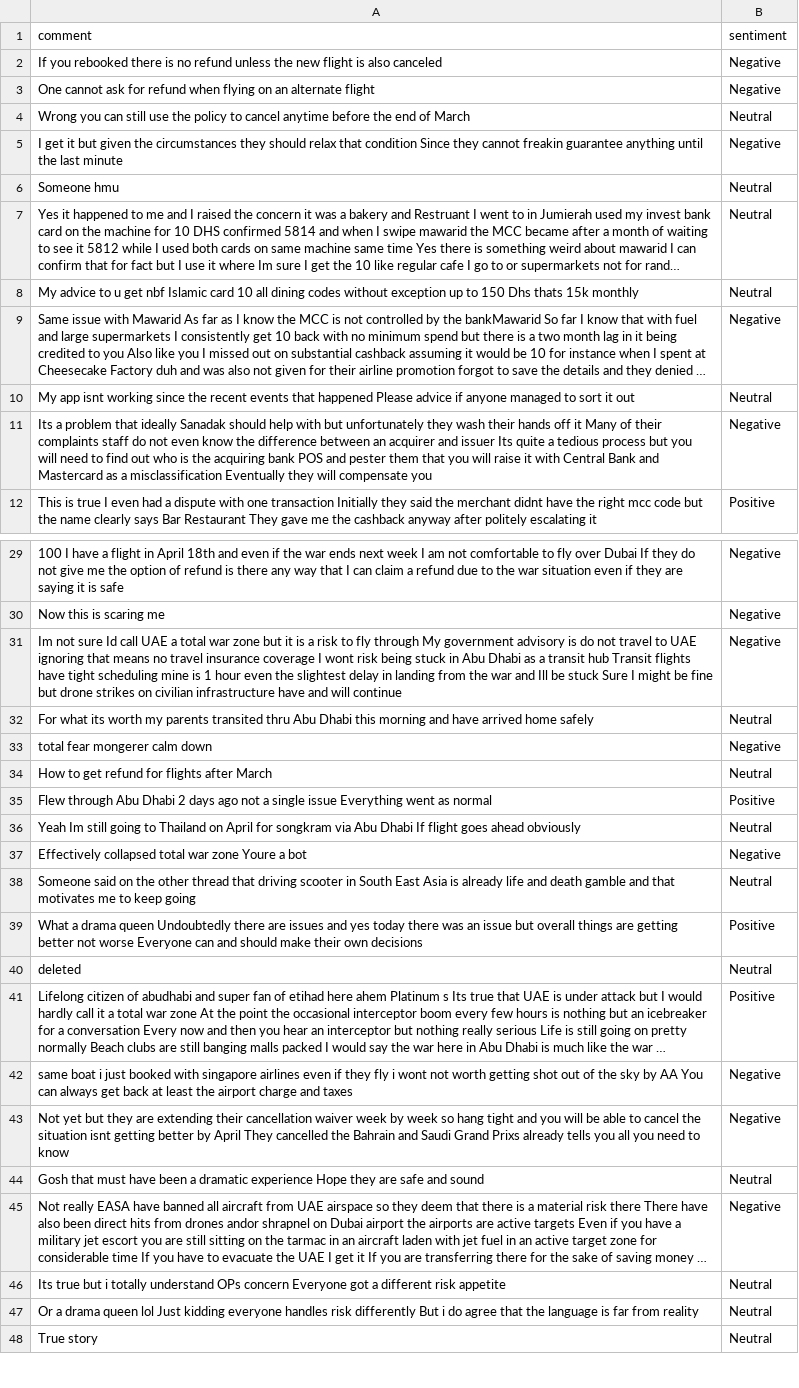
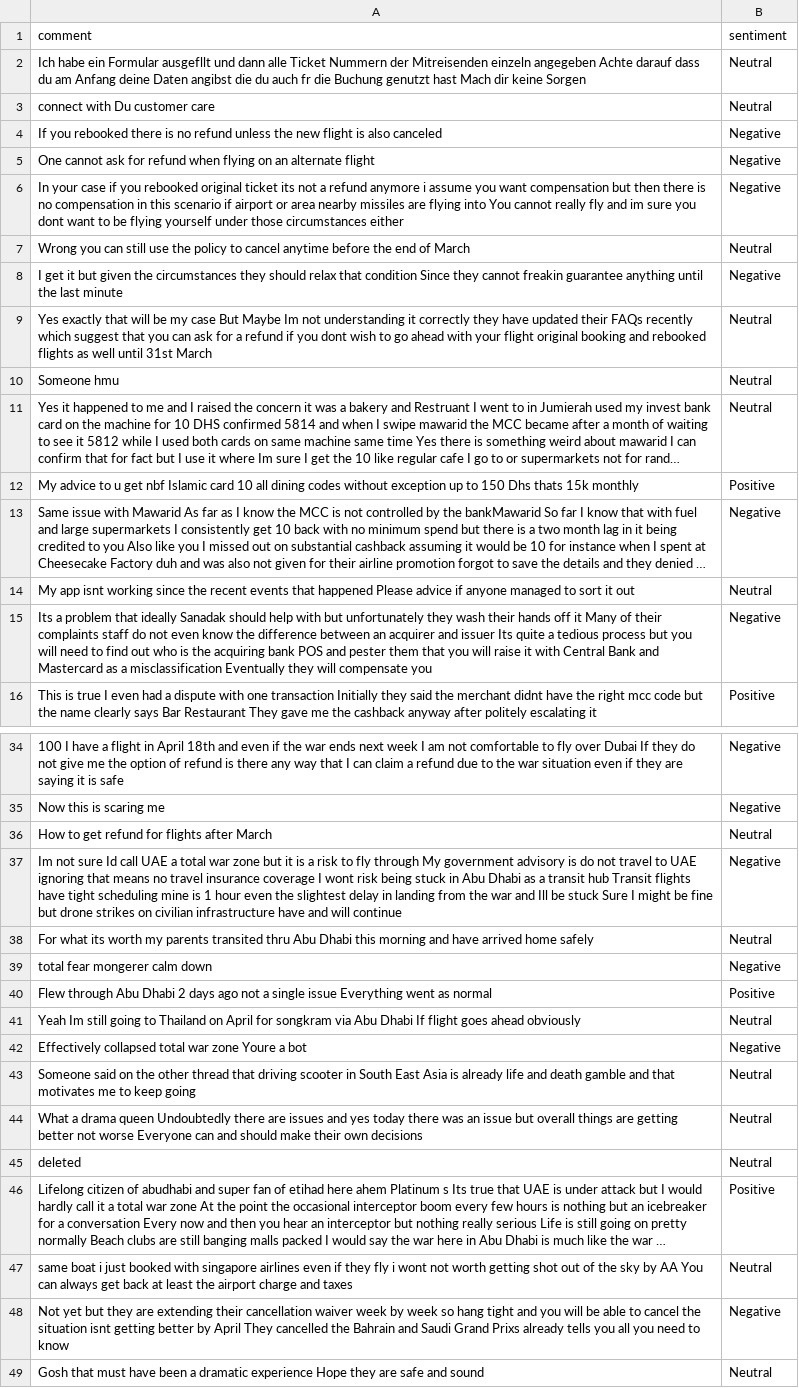
Before and after one commit to felixabraham670706/sentiment, a CSV file: sentiment.csv, drawn as a sheet; only a part is shown, gaps mark what is left out; the shorter side is filled out with more unchanged rows; long unchanged cells end in …; addresses are those after the commit; the diff covers the shown part only; the diff names each change by its address in the sheet, - before the commit and + after, or states it on an @@ line.

```diff
--- a/sentiment.csv
+++ b/sentiment.csv
+row 2: Ich habe ein Formular ausgefllt und dann alle Ticket Nummern der Mitreisenden einzeln angegeben Achte darauf dass du am Anfang deine Daten angibst die du auch fr die Buchung genutzt hast Mach dir keine Sorgen | Neutral
+row 3: connect with Du customer care | Neutral
+row 6: In your case if you rebooked original ticket its not a refund anymore i assume you want compensation but then there is no compensation in this scenario if airport or area nearby missiles are flying into You cannot really fly and im sure you dont want to be flying yourself under those circumstances either | Negative
+row 9: Yes exactly that will be my case But Maybe Im not understanding it correctly they have updated their FAQs recently which suggest that you can ask for a refund if you dont wish to go ahead with your flight original booking and rebooked flights as well until 31st March | Neutral
-B12 (sentiment): Neutral
+B12 (sentiment): Positive
@@ row 34 moved to row 36: How to get refund for flights after Marc… @@
-B44 (sentiment): Positive
+B44 (sentiment): Neutral
-B47 (sentiment): Negative
+B47 (sentiment): Neutral
```
Also changed, not shown: 1 added row, 24 removed rows and 6 edited cells elsewhere in this file.
